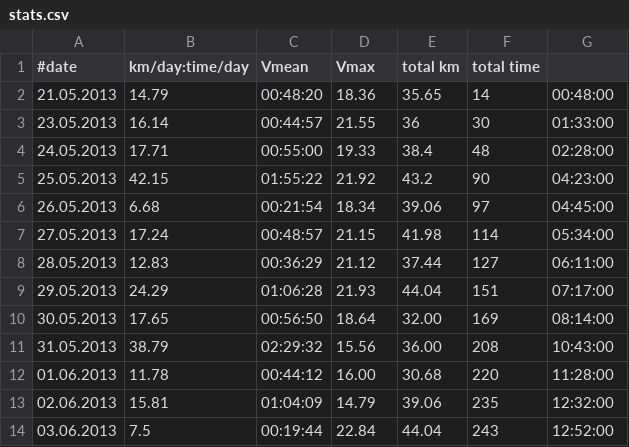
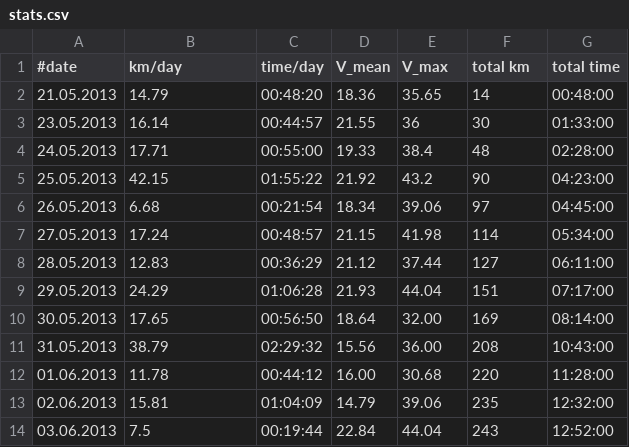
Before and after one commit to hamburger1984/fahrrad, a CSV file: stats.csv, drawn as a sheet.

Commit message:
two plots - daily (upper half) and totals (lower half)

```diff
--- a/stats.csv
+++ b/stats.csv
@@ -1,2 +1,2 @@
-#date;km/day:time/day;Vmean;Vmax;total km;total time
+#date;km/day;time/day;V_mean;V_max;total km;total time
 21.05.2013;14.79;00:48:20;18.36;35.65;14;00:48:00
```
Also changed, not shown: 2 other files.
